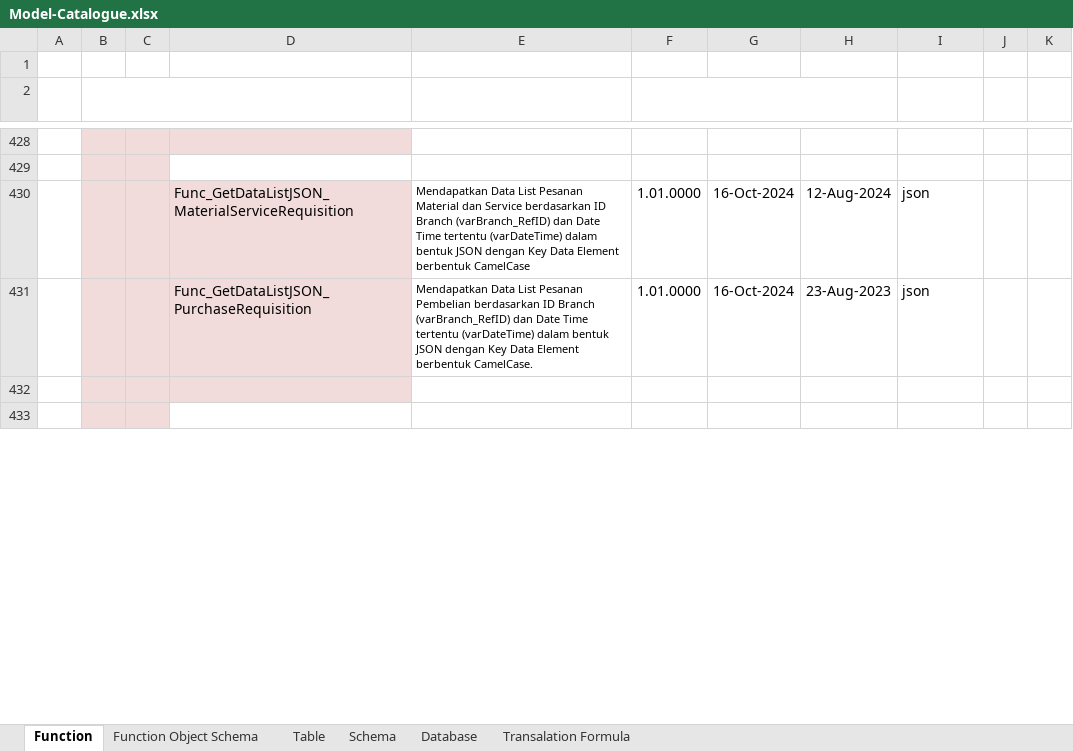
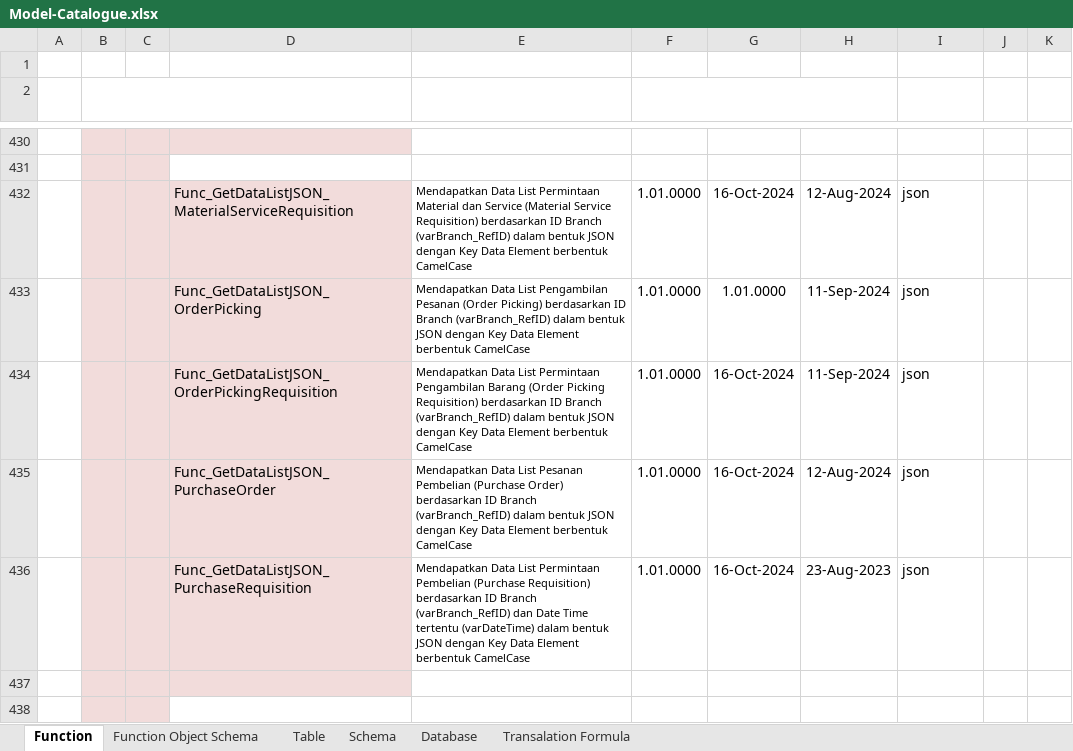
Before and after one commit to ptqdctechnologies/ERPReborn, an Excel workbook: Documentation/Documents/Blue Print/Documents - Model/Model-Catalogue.xlsx, sheet Function, drawn as a sheet; only a part is shown, gaps mark what is left out; values as stored, in another font and other column widths than the file's, no borders; addresses are those after the commit; the diff covers the shown part only; the diff names each change by its address in the sheet, - before the commit and + after, or states it on an @@ line.

```diff
--- a/Documentation/Documents/Blue Print/Documents - Model/Model-Catalogue.xlsx (sheet Function)
+++ b/Documentation/Documents/Blue Print/Documents - Model/Model-Catalogue.xlsx (sheet Function)
-E432 (DESCRIPTION): …Data List Pesanan Material dan Service berdasarkan ID Branch (varBranch_RefID) dan Date Time tertentu (varDateTime) dalam bentuk…
+E432 (DESCRIPTION): …Data List Permintaan Material dan Service (Material Service Requisition) berdasarkan ID Branch (varBranch_RefID) dalam bentuk…
+row 433:  |  |  | Func_GetDataListJSON_OrderPicking | Mendapatkan Data List Pengambilan Pesanan (Order Picking) berdasarkan ID Branch (varBranch_RefID) dalam bentuk JSON dengan Key Data Element berbentuk CamelCase | 1.01.0000 | 1.01.0000 | 11-Sep-2024 | json
+row 434:  |  |  | Func_GetDataListJSON_OrderPickingRequisition | Mendapatkan Data List Permintaan Pengambilan Barang (Order Picking Requisition) berdasarkan ID Branch (varBranch_RefID) dalam bentuk JSON dengan Key Data Element berbentuk CamelCase | 1.01.0000 | 16-Oct-2024 | 11-Sep-2024 | json
+row 435:  |  |  | Func_GetDataListJSON_PurchaseOrder | Mendapatkan Data List Pesanan Pembelian (Purchase Order) berdasarkan ID Branch (varBranch_RefID) dalam bentuk JSON dengan Key Data Element berbentuk CamelCase | 1.01.0000 | 16-Oct-2024 | 12-Aug-2024 | json
-E436 (DESCRIPTION): …Data List Pesanan Pembelian berdasarkan ID Branch (varBranch_RefID) dan Date Time tertentu (varDateTime) dalam bentuk JSON dengan Key Data Element berbentuk CamelCase.
+E436 (DESCRIPTION): …Data List Permintaan Pembelian (Purchase Requisition) berdasarkan ID Branch (varBranch_RefID) dan Date Time tertentu (varDateTime) dalam bentuk JSON dengan Key Data Element berbentuk CamelCase
```
Also changed, not shown: 6 added rows, 1 removed row and 4 edited cells elsewhere in this sheet, 26 other files.
